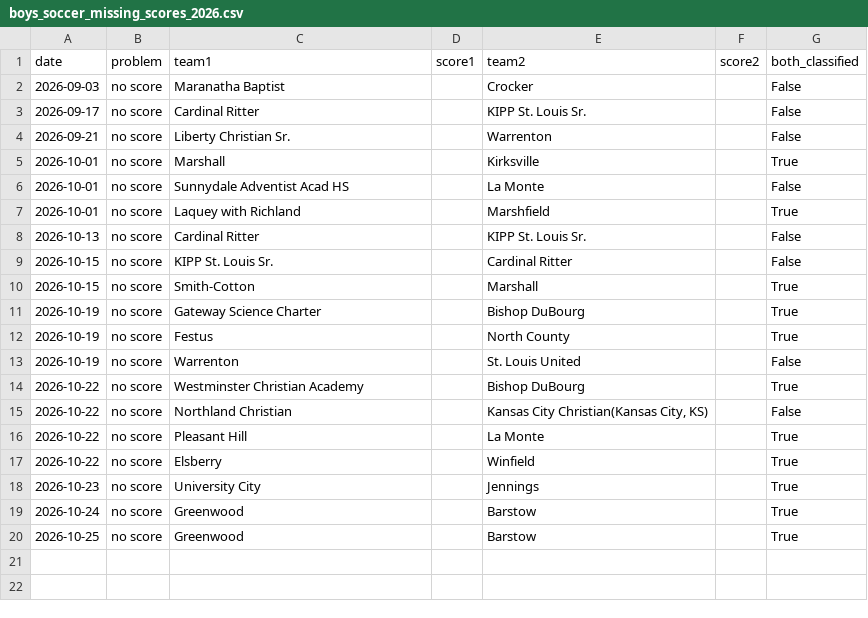
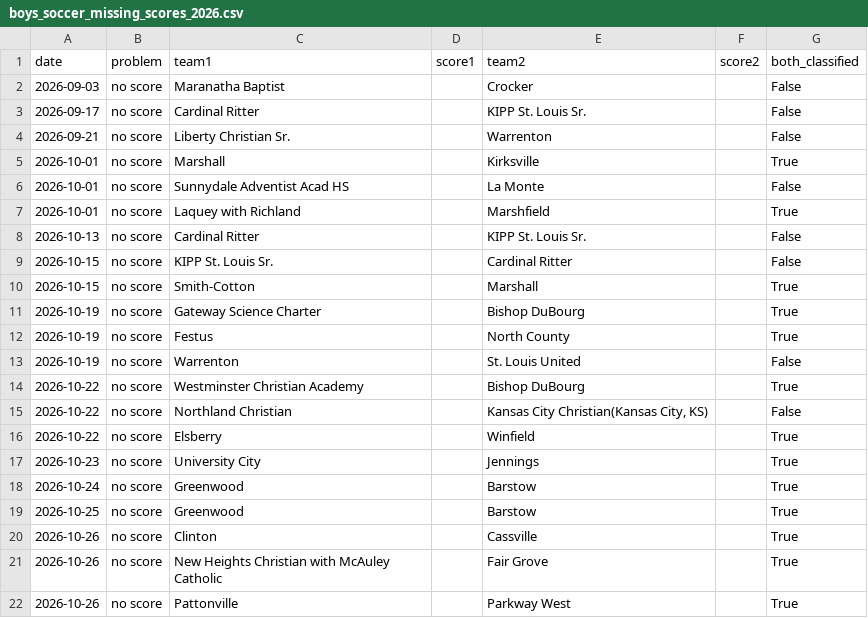
Before and after one commit to AllMOSports/Boys_Soccer_Ratings_2026, a CSV file: boys_soccer_missing_scores_2026.csv, drawn as a sheet; removed rows and columns are numbered as before the commit, all else as after; the diff names each change by its address in the sheet, - before the commit and + after, or states it on an @@ line.

```diff
--- a/boys_soccer_missing_scores_2026.csv
+++ b/boys_soccer_missing_scores_2026.csv
-row 16: 2026-10-22 | no score | Pleasant Hill |  | La Monte |  | True
+row 20: 2026-10-26 | no score | Clinton |  | Cassville |  | True
+row 21: 2026-10-26 | no score | New Heights Christian with McAuley Catholic |  | Fair Grove |  | True
+row 22: 2026-10-26 | no score | Pattonville |  | Parkway West |  | True
```
Also changed, not shown: boys_soccer_games_2026.csv, boys_soccer_games_2026_all.csv, 24 other files.
